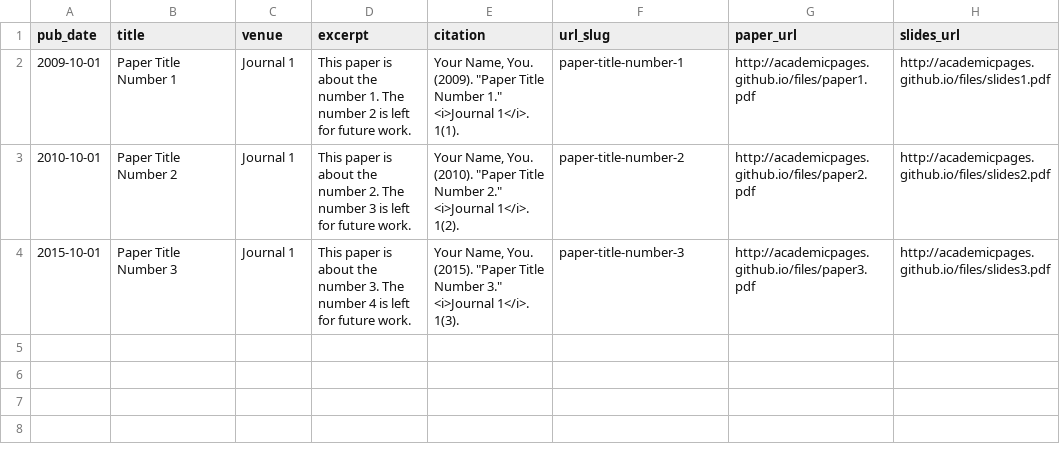
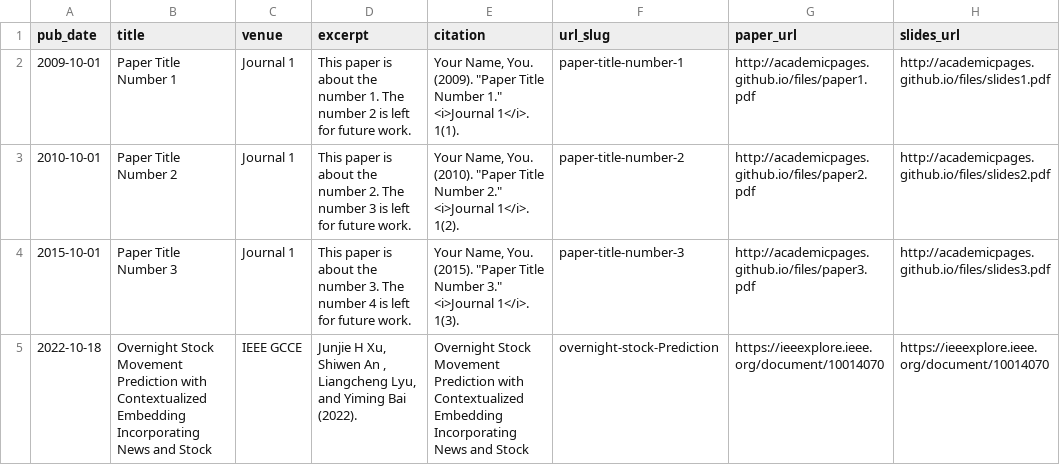
Before and after one commit to zazabap/zazabap.github.io, a TSV file: markdown_generator/publications.tsv, drawn as a sheet.

Commit message:
Update conference publication

```diff
--- a/markdown_generator/publications.tsv
+++ b/markdown_generator/publications.tsv
@@ -4 +4,2 @@ pub_date	title	venue	excerpt	citation	url_slug	paper_url	slides_url
 2015-10-01	Paper Title Number 3	Journal 1	This paper is about the number 3. The number 4 is left for future work.	Your Name, You. (2015). "Paper Title Number 3." <i>Journal 1</i>. 1(3).	paper-title-number-3	http://academicpages.github.io/files/paper3.pdf	http://academicpages.github.io/files/slides3.pdf
+2022-10-18	Overnight Stock Movement Prediction with Contextualized Embedding Incorporating News and Stock	IEEE GCCE	Junjie H Xu, Shiwen An , Liangcheng Lyu, and Yiming Bai (2022).	"Overnight Stock Movement Prediction with Contextualized Embedding Incorporating News and Stock"	overnight-stock-Prediction	https://ieeexplore.ieee.org/document/10014070	https://ieeexplore.ieee.org/document/10014070
```
Also changed, not shown: 6 other files.
